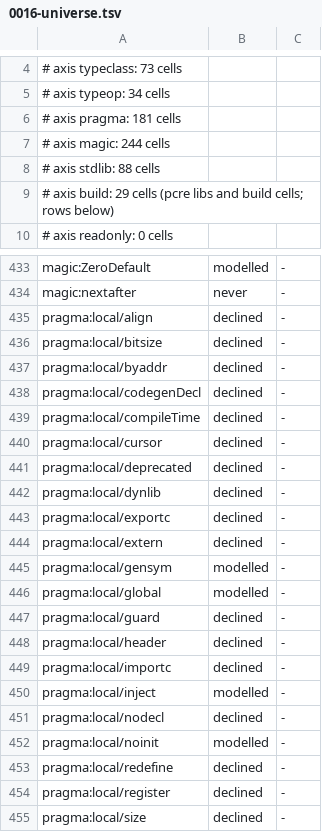
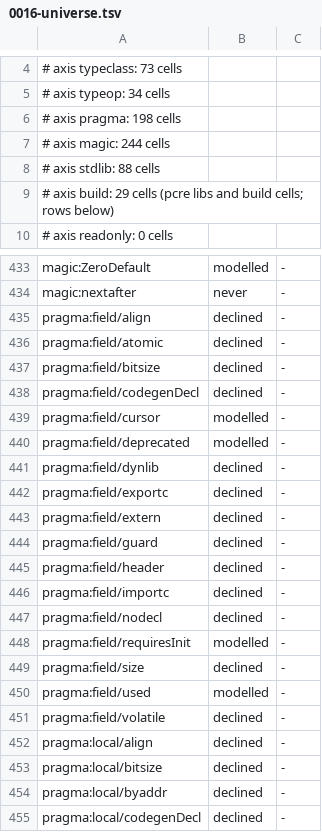
Before and after one commit to coreyleavitt/nelli, a TSV file: docs/rfc/0016-universe.tsv, drawn as a sheet; only a part is shown, gaps mark what is left out; the shorter side is filled out with more unchanged rows.

Commit message:
RFC-0016 W3-z P4: a field's own pragmas are a place of the pragma axis
A field pragma such as {.bitsize: 3.} changes what a store keeps, but the
walk keeps one full-width slot per field, so a round-trip refuted a hit
native reaches. typePragmaHit now reads each field's pragma list from the
type's getImpl (plain records, nested records, variant arms, parents);
bitsize, align and the other storage pragmas decline, deprecated,
requiresInit, used and cursor are inert. Walker 314 to 315.
A pragma alias is expanded by getImpl at the type and the field place.

```diff
--- a/docs/rfc/0016-universe.tsv
+++ b/docs/rfc/0016-universe.tsv
@@ -5,3 +5,3 @@
 # axis typeop: 34 cells
-# axis pragma: 181 cells
+# axis pragma: 198 cells
 # axis magic: 244 cells
@@ -434,2 +434,19 @@ magic:ZeroDefault	modelled	-
 magic:nextafter	never	-
+pragma:field/align	declined	-
+pragma:field/atomic	declined	-
+pragma:field/bitsize	declined	-
+pragma:field/codegenDecl	declined	-
+pragma:field/cursor	modelled	-
+pragma:field/deprecated	modelled	-
+pragma:field/dynlib	declined	-
+pragma:field/exportc	declined	-
+pragma:field/extern	declined	-
+pragma:field/guard	declined	-
+pragma:field/header	declined	-
+pragma:field/importc	declined	-
+pragma:field/nodecl	declined	-
+pragma:field/requiresInit	modelled	-
+pragma:field/size	declined	-
+pragma:field/used	modelled	-
+pragma:field/volatile	declined	-
 pragma:local/align	declined	-
```
Also changed, not shown: 9 other files.
